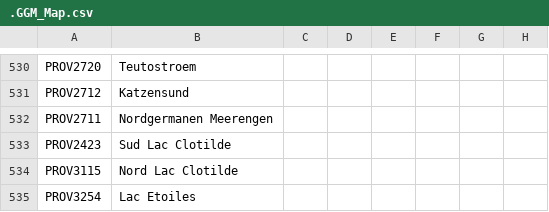
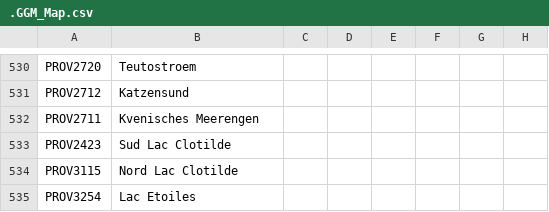
Before and after one commit to The-Question-Asker/MAW2, a CSV file: GGM/localisation/.GGM_Map.csv, drawn as a sheet; only a part is shown, gaps mark what is left out; the diff names each change by its address in the sheet, - before the commit and + after, or states it on an @@ line.

Commit message:
Update .GGM_Map.csv

```diff
--- a/GGM/localisation/.GGM_Map.csv
+++ b/GGM/localisation/.GGM_Map.csv
-B532: Nordgermanen Meerengen
+B532: Kvenisches Meerengen
```
